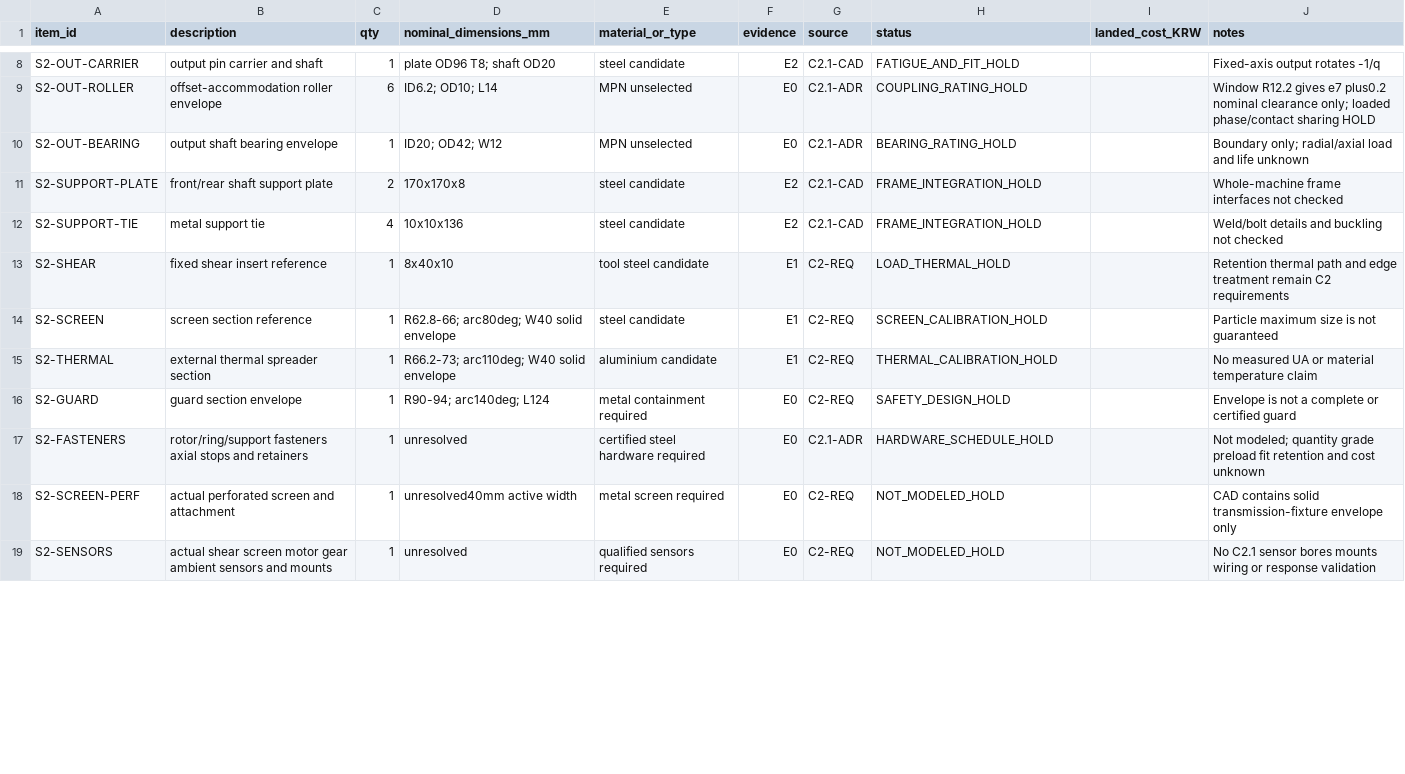
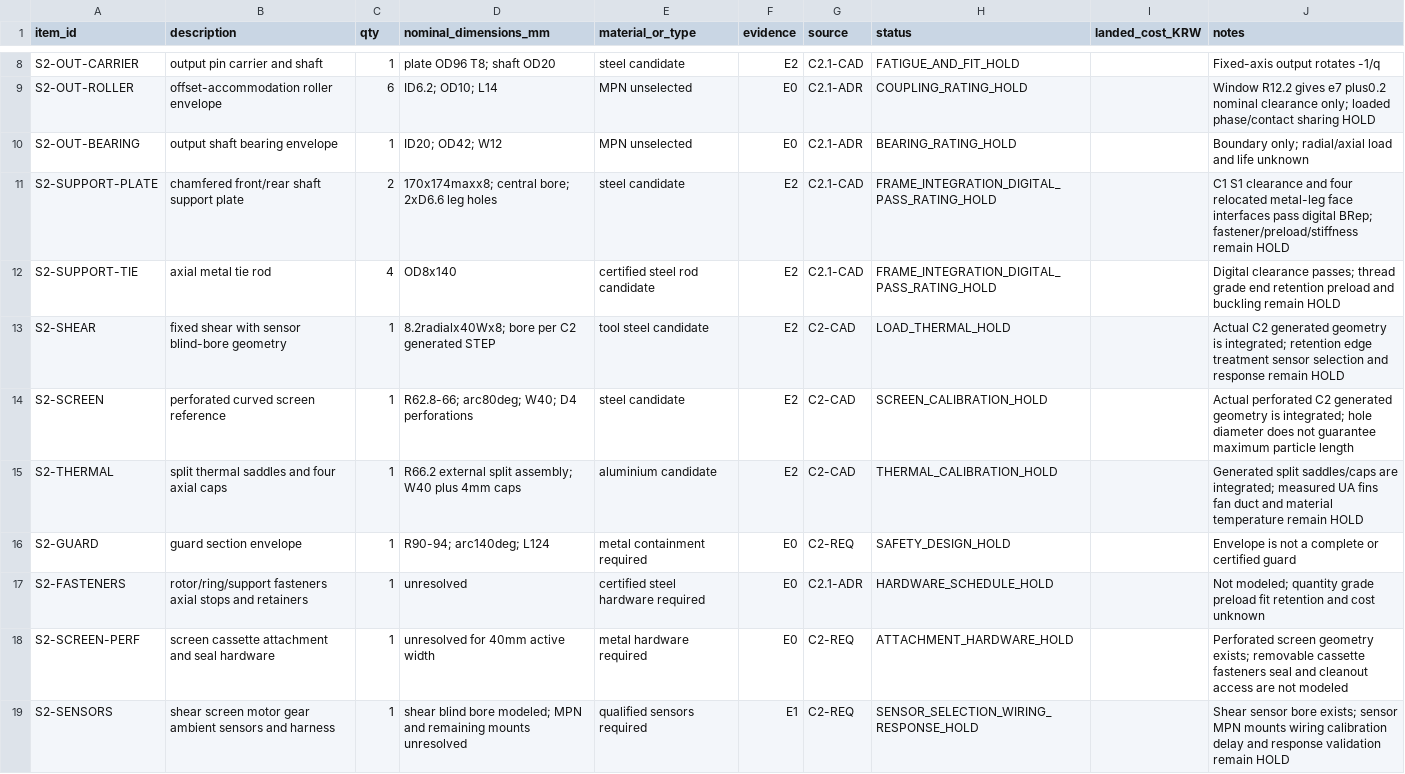
Before and after one commit to snowman0919/PLA-PET-Recycling-Lab, a CSV file: c2.1/bom/transmission_bom.csv, drawn as a sheet; only a part is shown, gaps mark what is left out; the diff covers the shown part only.

Commit message:
feat(c2.1): close P6 digital review package

```diff
--- a/c2.1/bom/transmission_bom.csv
+++ b/c2.1/bom/transmission_bom.csv
@@ -10,10 +10,10 @@ S2-OUT-ROLLER,offset-accommodation roller envelope,6,ID6.2; OD10; L14,MPN unsele
 S2-OUT-BEARING,output shaft bearing envelope,1,ID20; OD42; W12,MPN unselected,E0,C2.1-ADR,BEARING_RATING_HOLD,,Boundary only; radial/axial load and life unknown
-S2-SUPPORT-PLATE,front/rear shaft support plate,2,170x170x8,steel candidate,E2,C2.1-CAD,FRAME_INTEGRATION_HOLD,,Whole-machine frame interfaces not checked
-S2-SUPPORT-TIE,metal support tie,4,10x10x136,steel candidate,E2,C2.1-CAD,FRAME_INTEGRATION_HOLD,,Weld/bolt details and buckling not checked
-S2-SHEAR,fixed shear insert reference,1,8x40x10,tool steel candidate,E1,C2-REQ,LOAD_THERMAL_HOLD,,Retention thermal path and edge treatment remain C2 requirements
-S2-SCREEN,screen section reference,1,R62.8-66; arc80deg; W40 solid envelope,steel candidate,E1,C2-REQ,SCREEN_CALIBRATION_HOLD,,Particle maximum size is not guaranteed
-S2-THERMAL,external thermal spreader section,1,R66.2-73; arc110deg; W40 solid envelope,aluminium candidate,E1,C2-REQ,THERMAL_CALIBRATION_HOLD,,No measured UA or material temperature claim
+S2-SUPPORT-PLATE,chamfered front/rear shaft support plate,2,170x174maxx8; central bore; 2xD6.6 leg holes,steel candidate,E2,C2.1-CAD,FRAME_INTEGRATION_DIGITAL_PASS_RATING_HOLD,,C1 S1 clearance and four relocated metal-leg face interfaces pass digital BRep; fastener/preload/stiffness remain HOLD
+S2-SUPPORT-TIE,axial metal tie rod,4,OD8x140,certified steel rod candidate,E2,C2.1-CAD,FRAME_INTEGRATION_DIGITAL_PASS_RATING_HOLD,,Digital clearance passes; thread grade end retention preload and buckling remain HOLD
+S2-SHEAR,fixed shear with sensor blind-bore geometry,1,8.2radialx40Wx8; bore per C2 generated STEP,tool steel candidate,E2,C2-CAD,LOAD_THERMAL_HOLD,,Actual C2 generated geometry is integrated; retention edge treatment sensor selection and response remain HOLD
+S2-SCREEN,perforated curved screen reference,1,R62.8-66; arc80deg; W40; D4 perforations,steel candidate,E2,C2-CAD,SCREEN_CALIBRATION_HOLD,,Actual perforated C2 generated geometry is integrated; hole diameter does not guarantee maximum particle length
+S2-THERMAL,split thermal saddles and four axial caps,1,R66.2 external split assembly; W40 plus 4mm caps,aluminium candidate,E2,C2-CAD,THERMAL_CALIBRATION_HOLD,,Generated split saddles/caps are integrated; measured UA fins fan duct and material temperature remain HOLD
 S2-GUARD,guard section envelope,1,R90-94; arc140deg; L124,metal containment required,E0,C2-REQ,SAFETY_DESIGN_HOLD,,Envelope is not a complete or certified guard
 S2-FASTENERS,rotor/ring/support fasteners axial stops and retainers,1,unresolved,certified steel hardware required,E0,C2.1-ADR,HARDWARE_SCHEDULE_HOLD,,Not modeled; quantity grade preload fit retention and cost unknown
-S2-SCREEN-PERF,actual perforated screen and attachment,1,unresolved40mm active width,metal screen required,E0,C2-REQ,NOT_MODELED_HOLD,,CAD contains solid transmission-fixture envelope only
-S2-SENSORS,actual shear screen motor gear ambient sensors and mounts,1,unresolved,qualified sensors required,E0,C2-REQ,NOT_MODELED_HOLD,,No C2.1 sensor bores mounts wiring or response validation
+S2-SCREEN-PERF,screen cassette attachment and seal hardware,1,unresolved for 40mm active width,metal hardware required,E0,C2-REQ,ATTACHMENT_HARDWARE_HOLD,,Perforated screen geometry exists; removable cassette fasteners seal and cleanout access are not modeled
+S2-SENSORS,shear screen motor gear ambient sensors and harness,1,shear blind bore modeled; MPN and remaining mounts unresolved,qualified sensors required,E1,C2-REQ,SENSOR_SELECTION_WIRING_RESPONSE_HOLD,,Shear sensor bore exists; sensor MPN mounts wiring calibration delay and response validation remain HOLD
```
Also changed, not shown: 5 edited cells elsewhere in this file, 44 other files.
